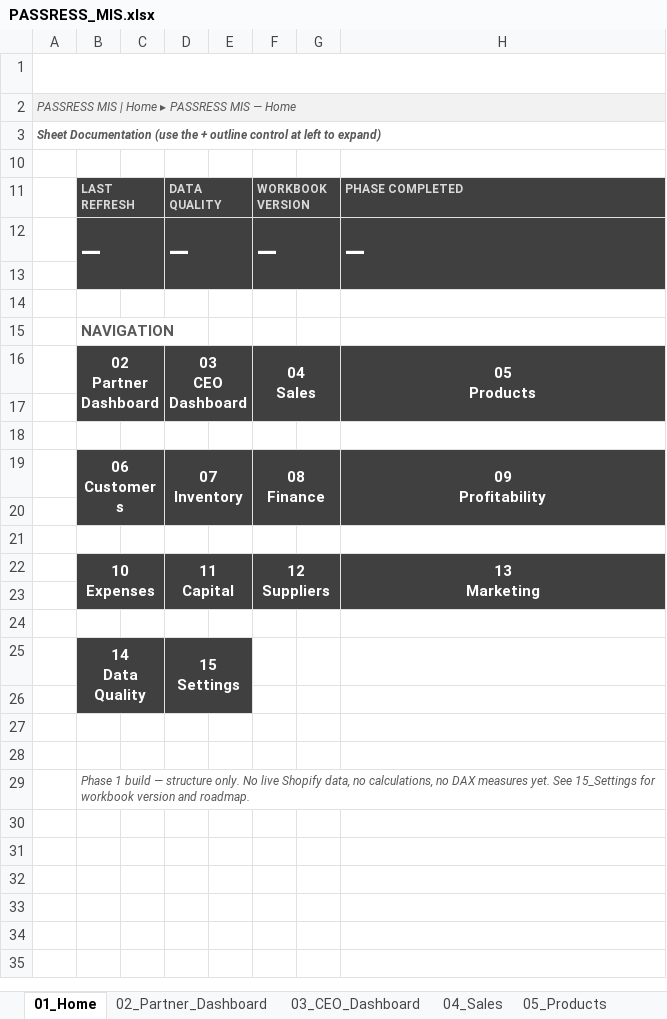
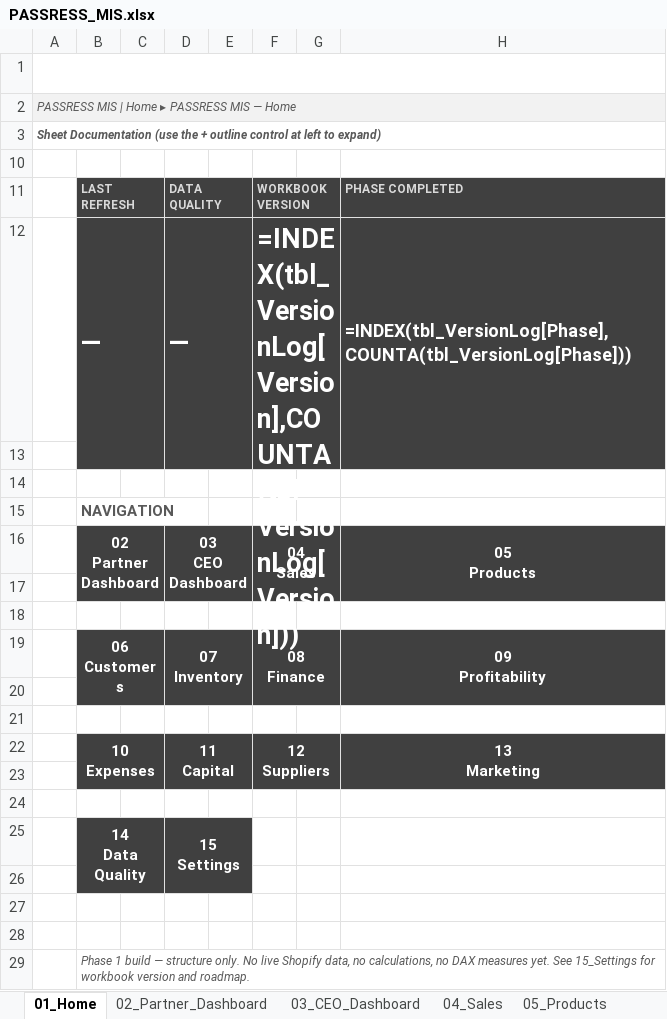
Before and after one commit to Bolla183/Passress, an Excel workbook: passress-mis/PASSRESS_MIS.xlsx, sheet 01_Home, drawn as a sheet; values as stored, in another font and other column widths than the file's, no borders; formulas without a stored value are shown as written; the diff names each change by its address in the sheet, - before the commit and + after, or states it on an @@ line.

```diff
--- a/passress-mis/PASSRESS_MIS.xlsx (sheet 01_Home)
+++ b/passress-mis/PASSRESS_MIS.xlsx (sheet 01_Home)
-F12 (WORKBOOK VERSION): —
+F12 (WORKBOOK VERSION): =INDEX(tbl_VersionLog[Version],COUNTA(tbl_VersionLog[Version]))
-H12 (PHASE COMPLETED): —
+H12 (PHASE COMPLETED): =INDEX(tbl_VersionLog[Phase],COUNTA(tbl_VersionLog[Phase]))
@@ H12 text size: smaller @@
```
Also changed, not shown: sheet 15_Settings, 26 other files.
